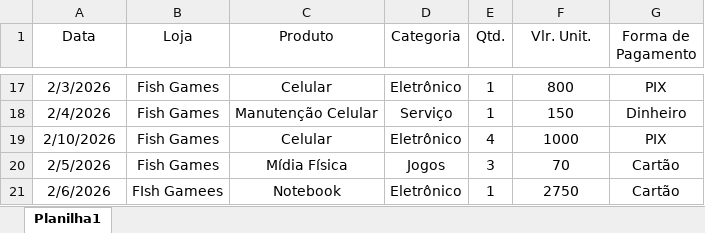
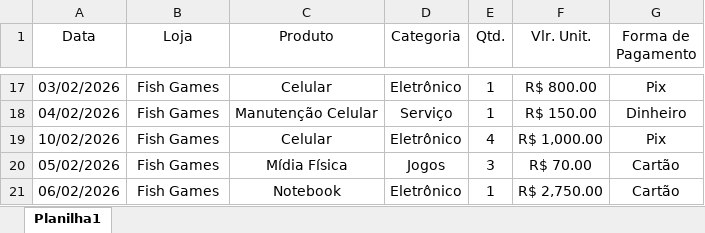
Before and after one commit to Twolker23/powerbi-analise-vendas, an Excel workbook: dataset.xlsx, sheet Planilha1, drawn as a sheet; only a part is shown, gaps mark what is left out; values as stored, in another font and other column widths than the file's, no borders; table styles not drawn; the diff covers the shown part only; the diff names each change by its address in the sheet, - before the commit and + after, or states it on an @@ line.

```diff
--- a/dataset.xlsx (sheet Planilha1)
+++ b/dataset.xlsx (sheet Planilha1)
-A17 (Data): 2/3/2026
+A17 (Data): 03/02/2026
-F17 (Vlr. Unit.): 800
+F17 (Vlr. Unit.): R$ 800.00
-G17 (Forma de Pagamento): PIX
+G17 (Forma de Pagamento): Pix
-A18 (Data): 2/4/2026
+A18 (Data): 04/02/2026
-F18 (Vlr. Unit.): 150
+F18 (Vlr. Unit.): R$ 150.00
-A19 (Data): 2/10/2026
+A19 (Data): 10/02/2026
-F19 (Vlr. Unit.): 1000
+F19 (Vlr. Unit.): R$ 1,000.00
-G19 (Forma de Pagamento): PIX
+G19 (Forma de Pagamento): Pix
-A20 (Data): 2/5/2026
+A20 (Data): 05/02/2026
-F20 (Vlr. Unit.): 70
+F20 (Vlr. Unit.): R$ 70.00
-A21 (Data): 2/6/2026
+A21 (Data): 06/02/2026
-B21 (Loja): FIsh Gamees
+B21 (Loja): Fish Games
-F21 (Vlr. Unit.): 2750
+F21 (Vlr. Unit.): R$ 2,750.00
```
Also changed, not shown: 35 edited cells elsewhere in this sheet, 1 other file.
